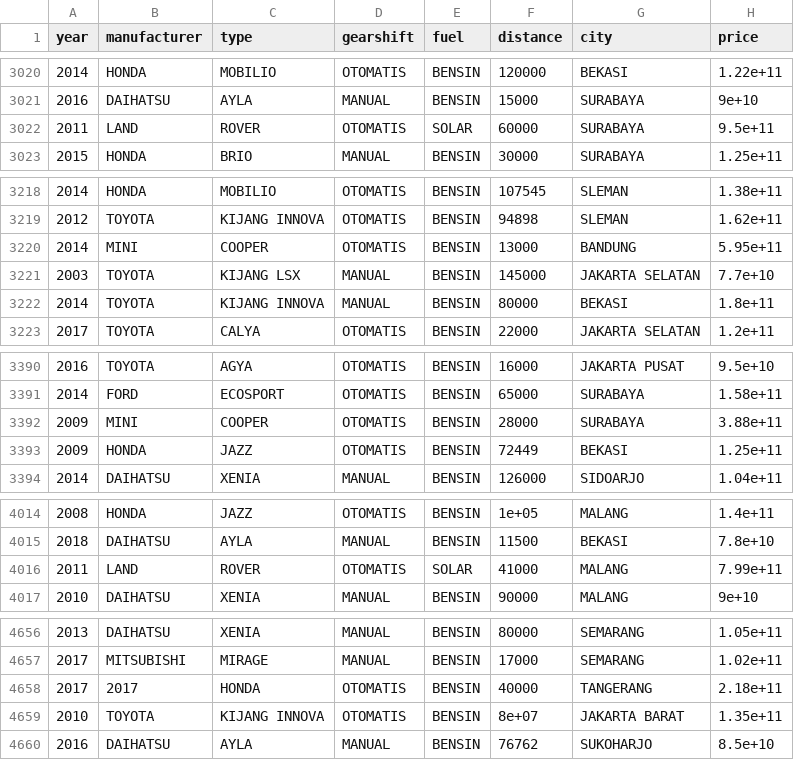
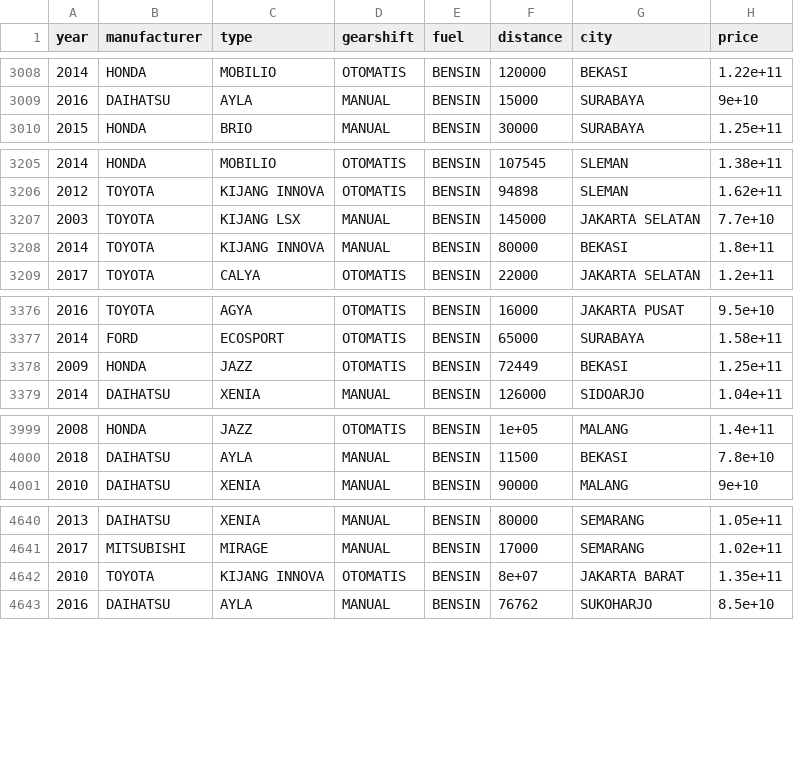
Before and after one commit to aswansyahputra/board, a CSV file: mobil_bekas/data.csv, drawn as a sheet; only a part is shown, gaps mark what is left out; the diff covers the shown part only.

```diff
--- a/mobil_bekas/data.csv
+++ b/mobil_bekas/data.csv
@@ -3021,3 +3009,2 @@
 2016,"DAIHATSU","AYLA","MANUAL","BENSIN",15000,"SURABAYA",9e+10
-2011,"LAND","ROVER","OTOMATIS","SOLAR",60000,"SURABAYA",9.5e+11
 2015,"HONDA","BRIO","MANUAL","BENSIN",30000,"SURABAYA",1.25e+11
@@ -3219,3 +3206,2 @@
 2012,"TOYOTA","KIJANG INNOVA","OTOMATIS","BENSIN",94898,"SLEMAN",1.62e+11
-2014,"MINI","COOPER","OTOMATIS","BENSIN",13000,"BANDUNG",5.95e+11
 2003,"TOYOTA","KIJANG LSX","MANUAL","BENSIN",145000,"JAKARTA SELATAN",7.7e+10
@@ -3391,3 +3377,2 @@
 2014,"FORD","ECOSPORT","OTOMATIS","BENSIN",65000,"SURABAYA",1.58e+11
-2009,"MINI","COOPER","OTOMATIS","BENSIN",28000,"SURABAYA",3.88e+11
 2009,"HONDA","JAZZ","OTOMATIS","BENSIN",72449,"BEKASI",1.25e+11
@@ -4015,3 +4000,2 @@
 2018,"DAIHATSU","AYLA","MANUAL","BENSIN",11500,"BEKASI",7.8e+10
-2011,"LAND","ROVER","OTOMATIS","SOLAR",41000,"MALANG",7.99e+11
 2010,"DAIHATSU","XENIA","MANUAL","BENSIN",90000,"MALANG",9e+10
@@ -4657,3 +4641,2 @@
 2017,"MITSUBISHI","MIRAGE","MANUAL","BENSIN",17000,"SEMARANG",1.02e+11
-2017,"2017","HONDA","OTOMATIS","BENSIN",40000,"TANGERANG",2.18e+11
 2010,"TOYOTA","KIJANG INNOVA","OTOMATIS","BENSIN",8e+07,"JAKARTA BARAT",1.35e+11
```
Also changed, not shown: 13 removed rows and 2 edited cells elsewhere in this file.
